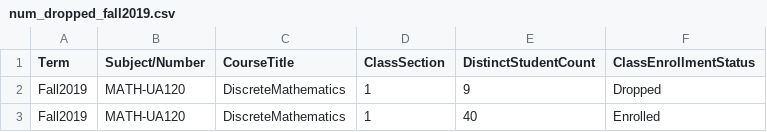
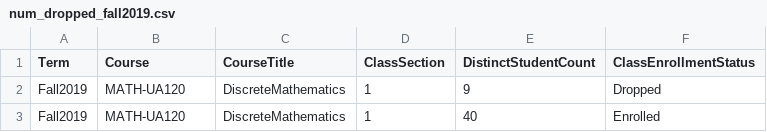
Before and after one commit to software-assignments-spring2021/project-setup-team-kauran-hybrid, a CSV file: back-end/course_data/num_dropped_fall2019.csv, drawn as a sheet; only a part is shown.

Commit message:
Successfully converted data

```diff
--- a/back-end/course_data/num_dropped_fall2019.csv
+++ b/back-end/course_data/num_dropped_fall2019.csv
@@ -1,2 +1,2 @@
-Term,Subject/Number,CourseTitle,ClassSection,DistinctStudentCount,ClassEnrollmentStatus
+Term,Course,CourseTitle,ClassSection,DistinctStudentCount,ClassEnrollmentStatus
 Fall2019,MATH-UA120,DiscreteMathematics,1,9,Dropped
```
Also changed, not shown: back-end/course_data/num_dropped_fall2020.csv, back-end/course_data/num_dropped_spring2020.csv, 5 other files.
